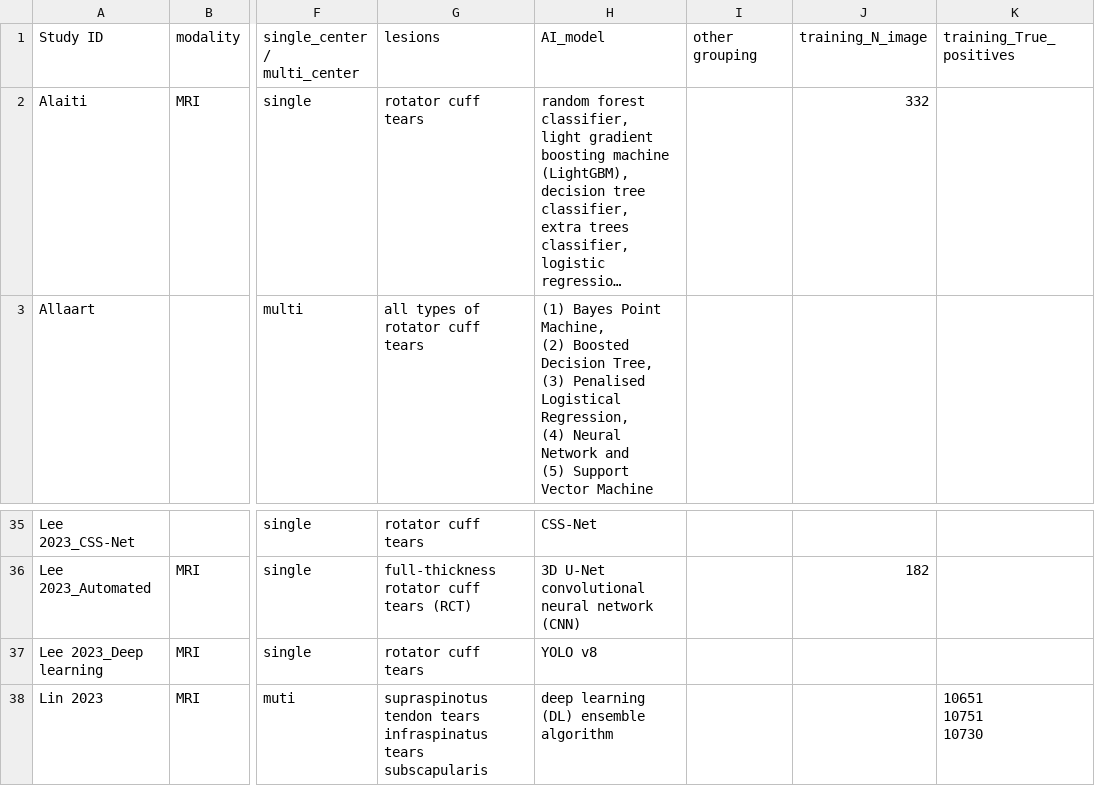
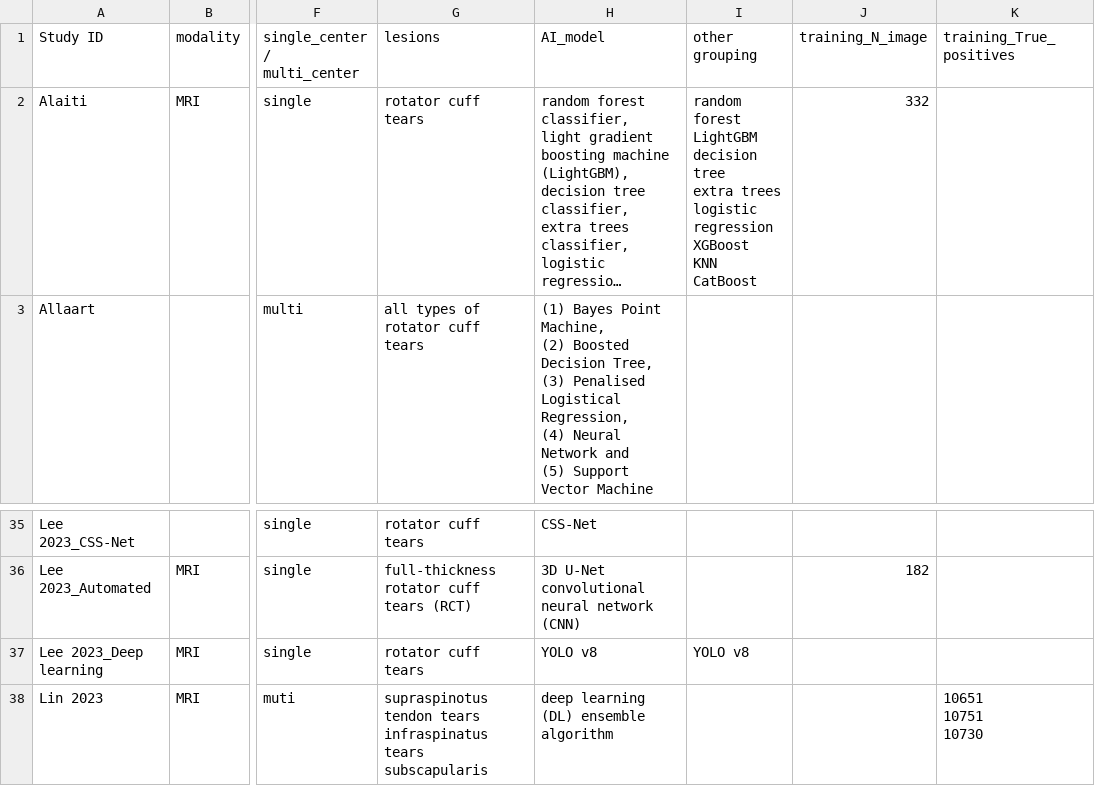
Before and after one commit to tired-Llama/bahmani-sysrev, a CSV file: shoulder/meta-analysis/shoulder-data.csv, drawn as a sheet; only a part is shown, gaps mark what is left out; long unchanged cells end in …; ↵ is a line break in a cell; the diff covers the shown part only; the diff names each change by its address in the sheet, - before the commit and + after, or states it on an @@ line.

Commit message:
progress on meta-analysis
perform meta-analysis for test data on sen and spe
create forest plot
adjust datacleaning process
minor modifications in data file

```diff
--- a/shoulder/meta-analysis/shoulder-data.csv
+++ b/shoulder/meta-analysis/shoulder-data.csv
-I2 (other grouping): (empty)
+I2 (other grouping): random forest ↵ LightGBM ↵ decision tree ↵ extra trees ↵ logistic regression ↵ XGBoost ↵ KNN ↵ CatBoost
-I37 (other grouping): (empty)
+I37 (other grouping): YOLO v8
```
Also changed, not shown: 21 edited cells elsewhere in this file, 2 other files.
